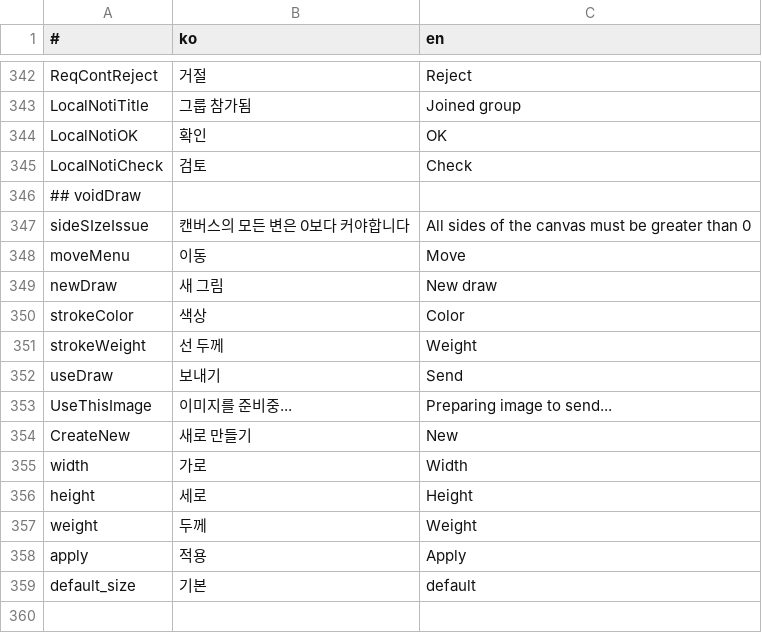
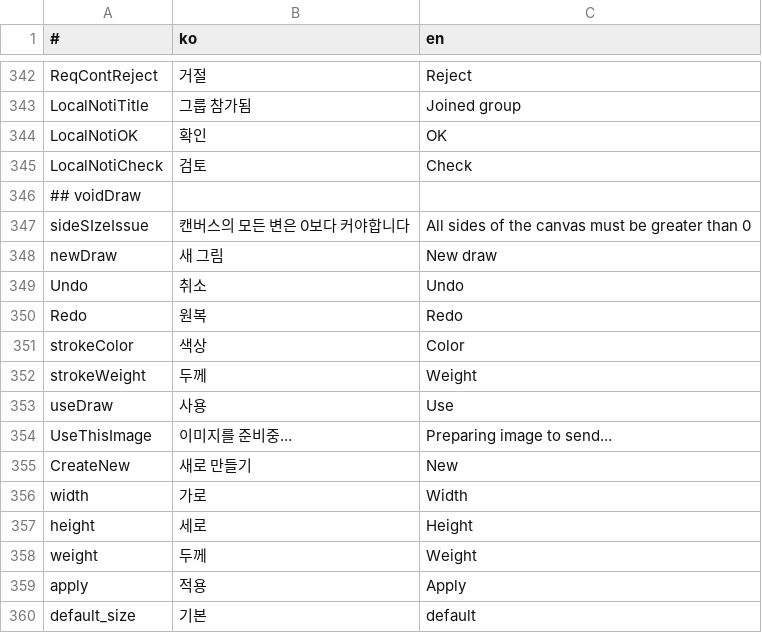
Before and after one commit to is2you2/is2you2.github.io, a CSV file: pjcone_pwa/assets/data/translate.csv, drawn as a sheet; only a part is shown, gaps mark what is left out.

```diff
--- a/pjcone_pwa/assets/data/translate.csv
+++ b/pjcone_pwa/assets/data/translate.csv
@@ -347,7 +347,8 @@ LocalNotiCheck,검토,Check
 sideSIzeIssue,캔버스의 모든 변은 0보다 커야합니다,All sides of the canvas must be greater than 0
-moveMenu,이동,Move
 newDraw,새 그림,New draw
+Undo,취소,Undo
+Redo,원복,Redo
 strokeColor,색상,Color
-strokeWeight,선 두께,Weight
-useDraw,보내기,Send
+strokeWeight,두께,Weight
+useDraw,사용,Use
 UseThisImage,이미지를 준비중...,Preparing image to send...
```
Also changed, not shown: 12 other files.
